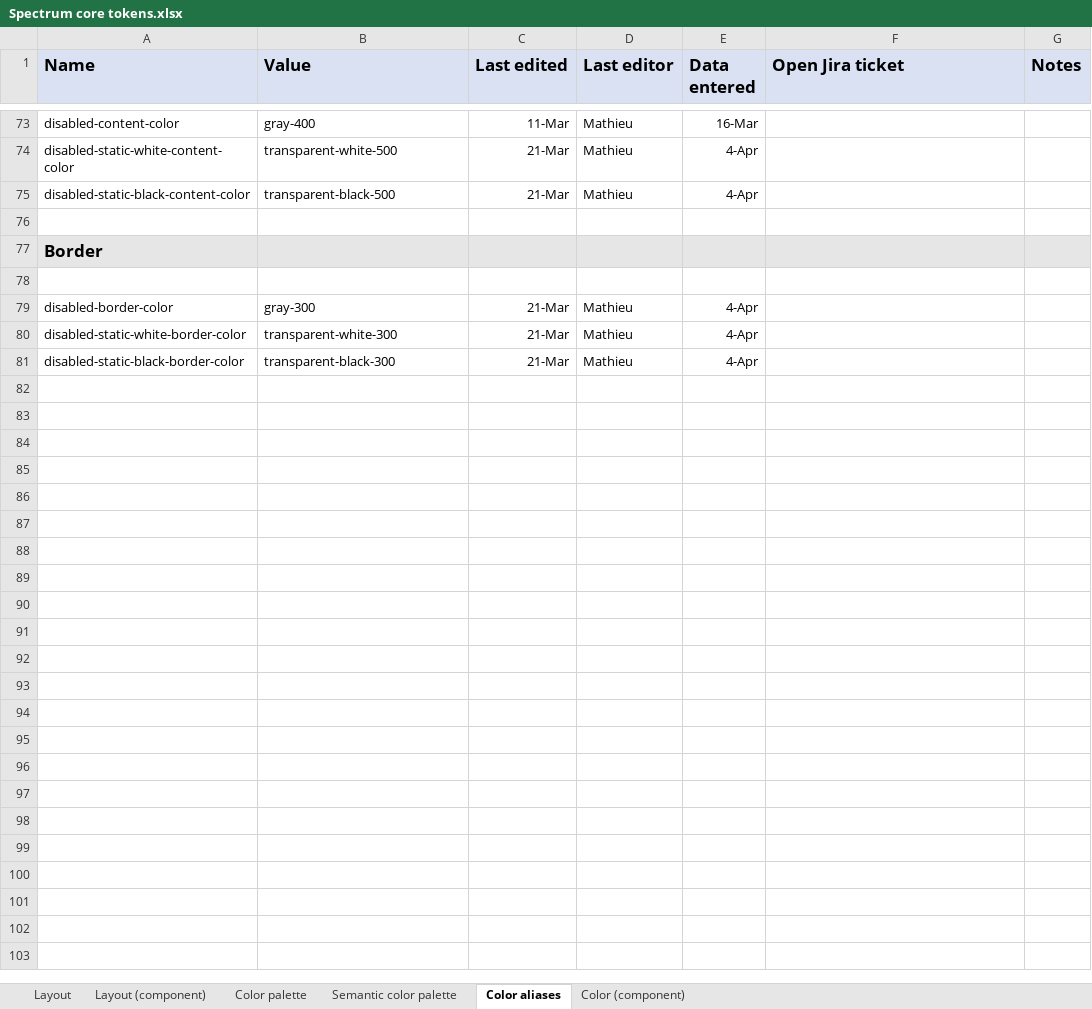
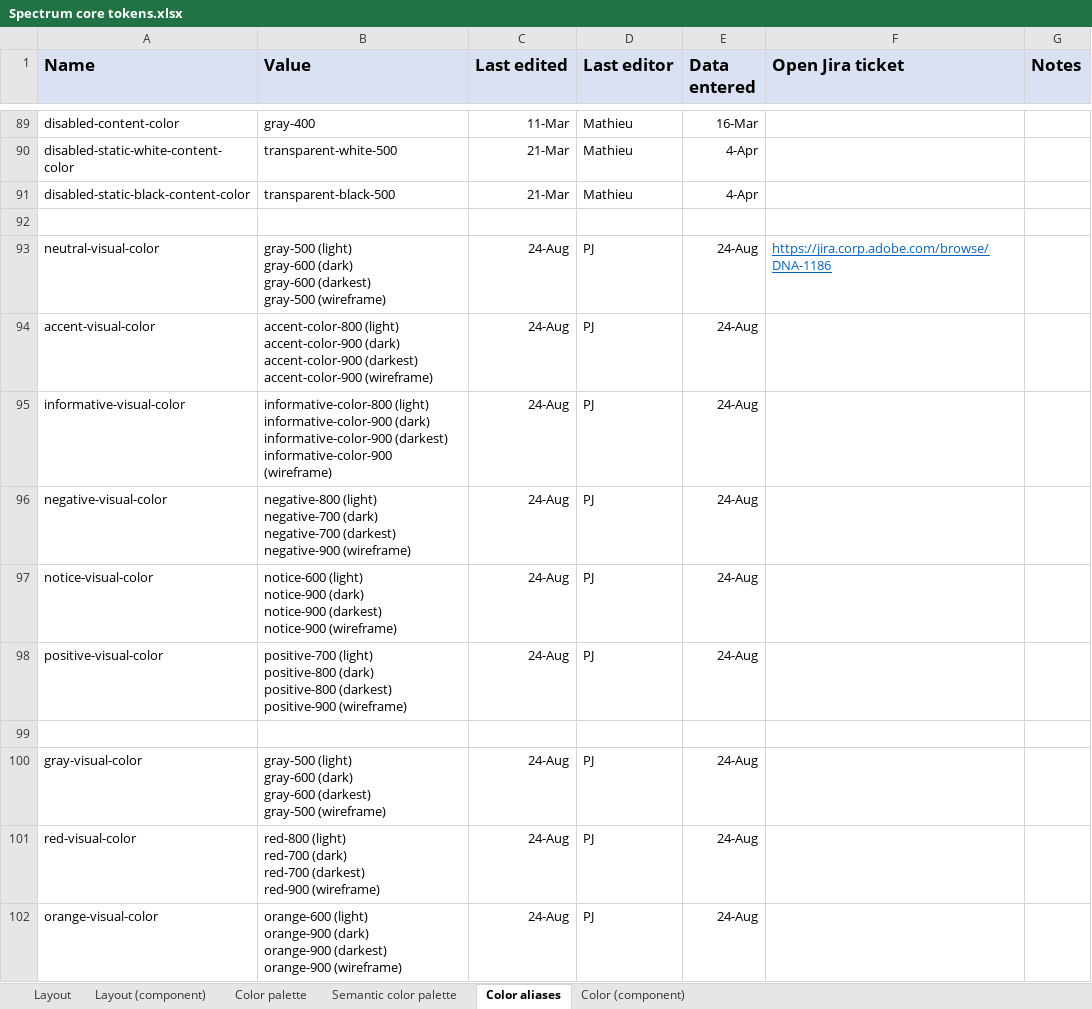
Before and after one commit to adobe/spectrum-design-data, an Excel workbook: Spectrum core tokens.xlsx, sheet Color aliases, drawn as a sheet; only a part is shown, gaps mark what is left out; the shorter side is filled out with more unchanged rows; values as stored, in another font and other column widths than the file's, no borders; ↵ is a line break in a cell; the diff covers the shown part only; the diff names each change by its address in the sheet, - before the commit and + after, or states it on an @@ line.

Commit message:
feat: update to latest excel document

```diff
--- a/Spectrum core tokens.xlsx (sheet Color aliases)
+++ b/Spectrum core tokens.xlsx (sheet Color aliases)
+row 92: (empty)
+row 93: neutral-visual-color | gray-500 (light) ↵ gray-600 (dark) ↵ gray-600 (darkest) ↵ gray-500 (wireframe) | 24-Aug | PJ | 24-Aug | https://jira.corp.adobe.com/browse/DNA-1186
+row 94: accent-visual-color | accent-color-800 (light) ↵ accent-color-900 (dark) ↵ accent-color-900 (darkest) ↵ accent-color-900 (wireframe) | 24-Aug | PJ | 24-Aug
+row 95: informative-visual-color | informative-color-800 (light) ↵ informative-color-900 (dark) ↵ informative-color-900 (darkest) ↵ informative-color-900 (wireframe) | 24-Aug | PJ | 24-Aug
+row 96: negative-visual-color | negative-800 (light) ↵ negative-700 (dark) ↵ negative-700 (darkest) ↵ negative-900 (wireframe) | 24-Aug | PJ | 24-Aug
+row 97: notice-visual-color | notice-600 (light) ↵ notice-900 (dark) ↵ notice-900 (darkest) ↵ notice-900 (wireframe) | 24-Aug | PJ | 24-Aug
+row 98: positive-visual-color | positive-700 (light) ↵ positive-800 (dark) ↵ positive-800 (darkest) ↵ positive-900 (wireframe) | 24-Aug | PJ | 24-Aug
+row 99: (empty)
+row 100: gray-visual-color | gray-500 (light) ↵ gray-600 (dark) ↵ gray-600 (darkest) ↵ gray-500 (wireframe) | 24-Aug | PJ | 24-Aug
+row 101: red-visual-color | red-800 (light) ↵ red-700 (dark) ↵ red-700 (darkest) ↵ red-900 (wireframe) | 24-Aug | PJ | 24-Aug
+row 102: orange-visual-color | orange-600 (light) ↵ orange-900 (dark) ↵ orange-900 (darkest) ↵ orange-900 (wireframe) | 24-Aug | PJ | 24-Aug
```
Also changed, not shown: 27 added rows elsewhere in this sheet, sheet Layout (component), 2 other files.
